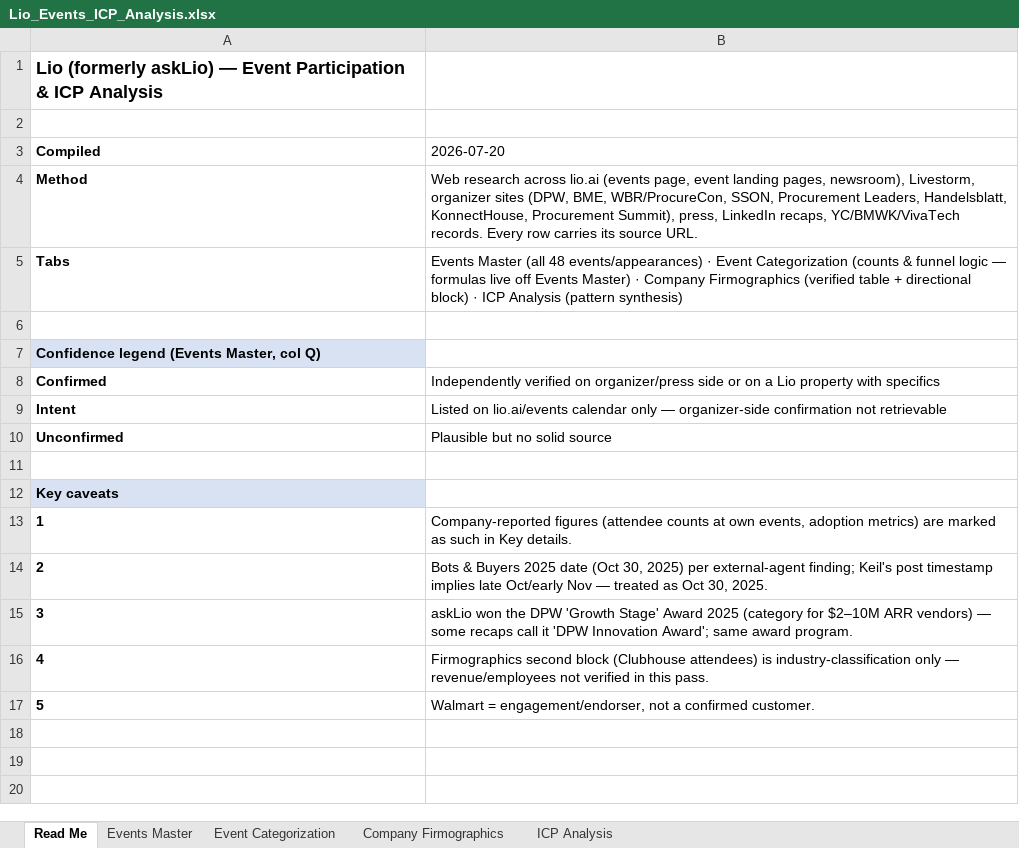
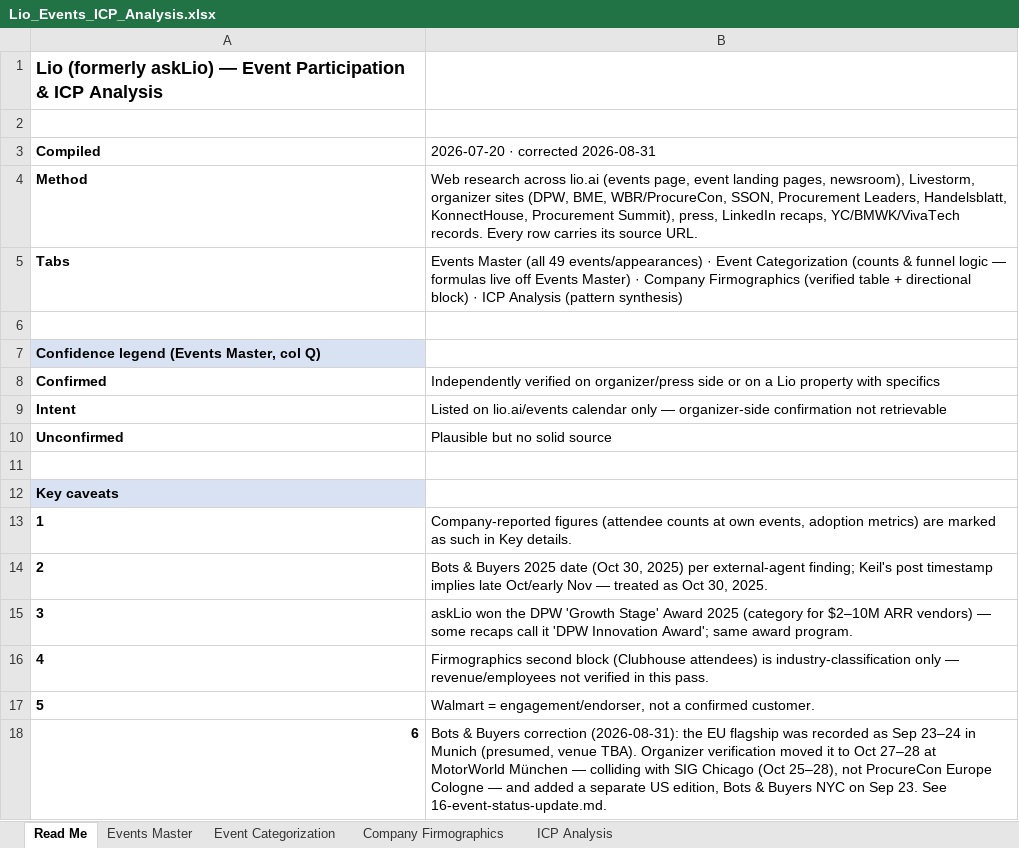
Before and after one commit to abirkhan792001-pixel/Lio-founders-associate-deck, an Excel workbook: Lio_Events_ICP_Analysis.xlsx, sheet Read Me, drawn as a sheet; values as stored, in another font and other column widths than the file's, no borders; the diff names each change by its address in the sheet, - before the commit and + after, or states it on an @@ line.

```diff
--- a/Lio_Events_ICP_Analysis.xlsx (sheet Read Me)
+++ b/Lio_Events_ICP_Analysis.xlsx (sheet Read Me)
-B3: 2026-07-20
+B3: 2026-07-20 · corrected 2026-08-31
-B5: …Master (all 48 events/appearances) ·…
+B5: …Master (all 49 events/appearances) ·…
+row 18: 6 | Bots & Buyers correction (2026-08-31): the EU flagship was recorded as Sep 23–24 in Munich (presumed, venue TBA). Organizer verification moved it to Oct 27–28 at MotorWorld München — colliding with SIG Chicago (Oct 25–28), not ProcureCon Europe Cologne — and added a separate US edition, Bots & Buyers NYC on Sep 23. See 16-event-status-update.md.
```
Also changed, not shown: sheet Events Master, sheet Event Categorization, 2 other files.
